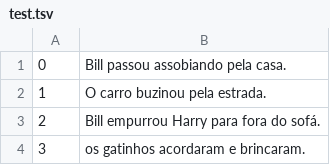
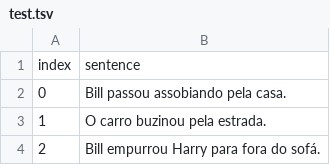
Before and after one commit to ju-resplande/PLUE, a TSV file: CoLA/test.tsv, drawn as a sheet; only a part is shown; the shorter side is filled out with more unchanged rows; the diff names each change by its address in the sheet, - before the commit and + after, or states it on an @@ line.

Commit message:
test header

```diff
--- a/CoLA/test.tsv
+++ b/CoLA/test.tsv
+row 1: index | sentence
```
